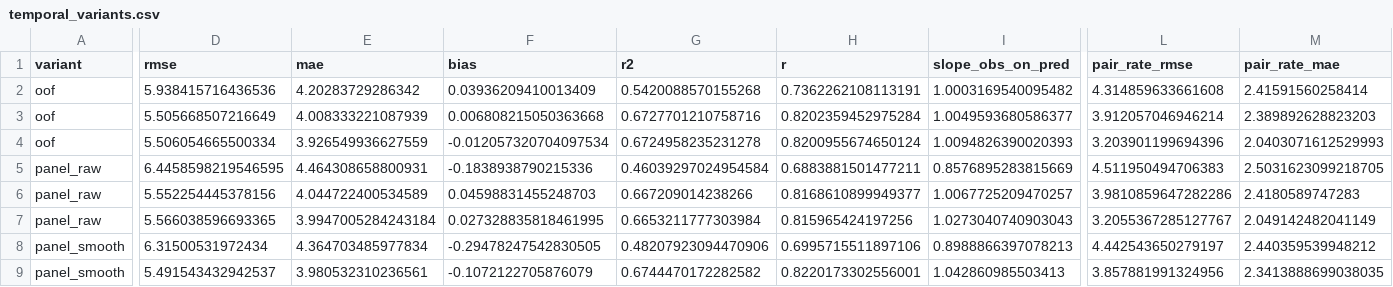
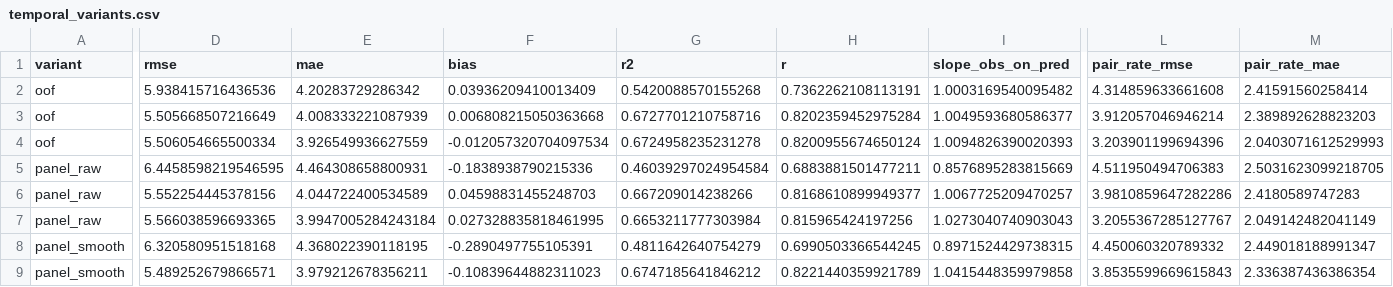
Before and after one commit to ashiklom/azuero-canopy-height, a CSV file: results/cv/v1_aef20/temporal_variants.csv, drawn as a sheet; only a part is shown, gaps mark what is left out; the diff covers the shown part only; the diff names each change by its address in the sheet, - before the commit and + after, or states it on an @@ line.

```diff
--- a/results/cv/v1_aef20/temporal_variants.csv
+++ b/results/cv/v1_aef20/temporal_variants.csv
-D8 (rmse): 6.31500531972434
+D8 (rmse): 6.320580951518168
-E8 (mae): 4.364703485977834
+E8 (mae): 4.368022390118195
-F8 (bias): -0.29478247542830505
+F8 (bias): -0.2890497755105391
-G8 (r2): 0.48207923094470906
+G8 (r2): 0.4811642640754279
-H8 (r): 0.6995715511897106
+H8 (r): 0.6990503366544245
-I8 (slope_obs_on_pred): 0.8988866397078213
+I8 (slope_obs_on_pred): 0.8971524429738315
-L8 (pair_rate_rmse): 4.442543650279197
+L8 (pair_rate_rmse): 4.450060320789332
-M8 (pair_rate_mae): 2.440359539948212
+M8 (pair_rate_mae): 2.449018188991347
-D9 (rmse): 5.491543432942537
+D9 (rmse): 5.489252679866571
-E9 (mae): 3.980532310236561
+E9 (mae): 3.979212678356211
-F9 (bias): -0.1072122705876079
+F9 (bias): -0.10839644882311023
-G9 (r2): 0.6744470172282582
+G9 (r2): 0.6747185641846212
-H9 (r): 0.8220173302556001
+H9 (r): 0.8221440359921789
-I9 (slope_obs_on_pred): 1.042860985503413
+I9 (slope_obs_on_pred): 1.0415448359979858
-L9 (pair_rate_rmse): 3.857881991324956
+L9 (pair_rate_rmse): 3.8535599669615843
-M9 (pair_rate_mae): 2.3413888699038035
+M9 (pair_rate_mae): 2.336387436386354
```
Also changed, not shown: 43 edited cells elsewhere in this file, results/cv/base_aef_hls30/temporal_variants.csv, 2 other files.
